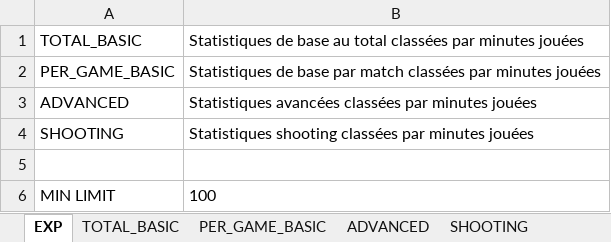
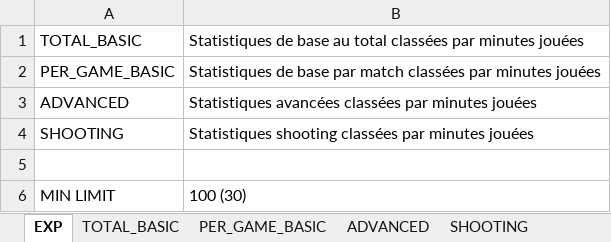
Before and after one commit to clementvg-create/WNBA_STATS_PLAYER, an Excel workbook: STATS_2026.xlsx, sheet EXP, drawn as a sheet; values as stored, in another font and other column widths than the file's, no borders; the diff names each change by its address in the sheet, - before the commit and + after, or states it on an @@ line.

```diff
--- a/STATS_2026.xlsx (sheet EXP)
+++ b/STATS_2026.xlsx (sheet EXP)
-B6: 100
+B6: 100 (30)
```
Also changed, not shown: sheet ADVANCED, sheet SHOOTING, sheet PER_GAME_BASIC, sheet TOTAL_BASIC, formulas that keep their value.
